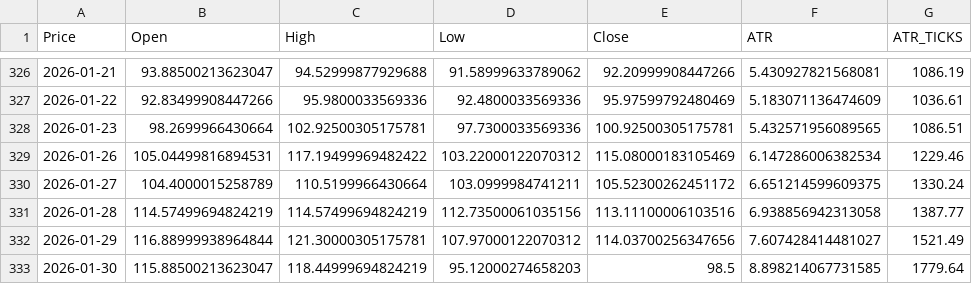
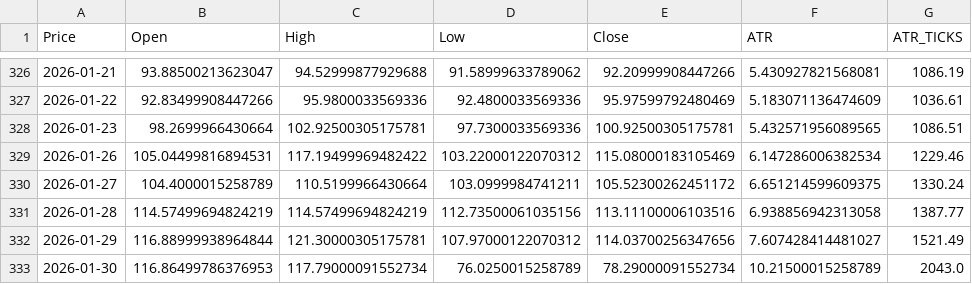
Before and after one commit to tusiklavan13/QuickLot, a CSV file: history/SI.csv, drawn as a sheet; only a part is shown, gaps mark what is left out; the diff names each change by its address in the sheet, - before the commit and + after, or states it on an @@ line.

Commit message:
chore(history): update CSV + market-history.json

```diff
--- a/history/SI.csv
+++ b/history/SI.csv
-B333 (Open): 115.88500213623047
+B333 (Open): 116.86499786376953
-C333 (High): 118.44999694824219
+C333 (High): 117.79000091552734
-D333 (Low): 95.12000274658203
+D333 (Low): 76.0250015258789
-E333 (Close): 98.5
+E333 (Close): 78.29000091552734
-F333 (ATR): 8.898214067731585
+F333 (ATR): 10.21500015258789
-G333 (ATR_TICKS): 1779.64
+G333 (ATR_TICKS): 2043.0
```
Also changed, not shown: history/GC.csv, history/HG.csv, 16 other files.
